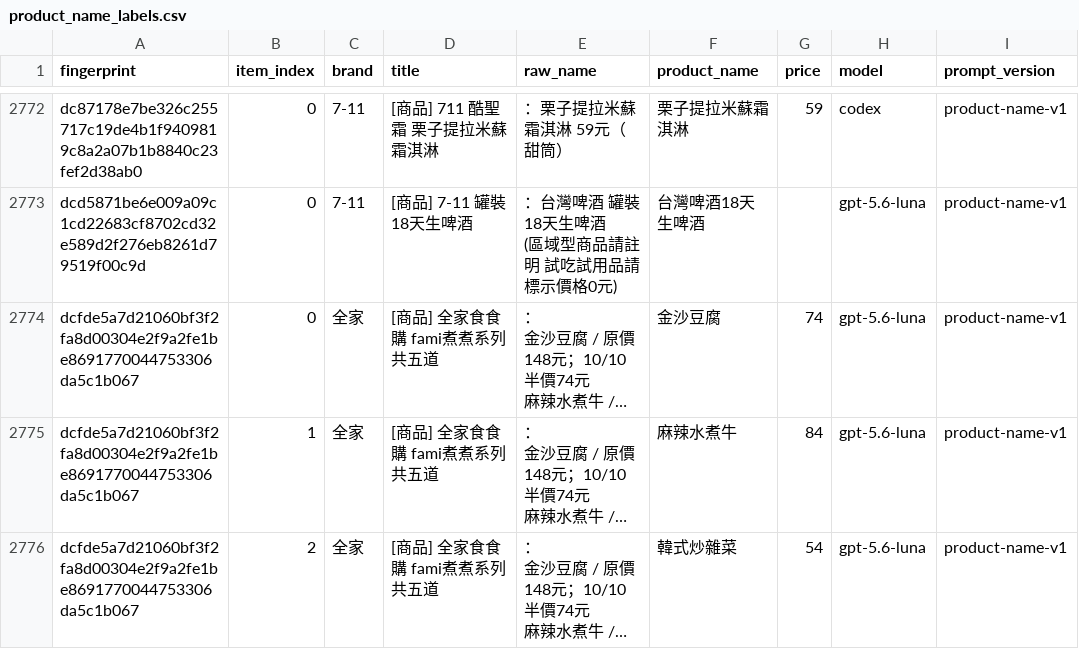
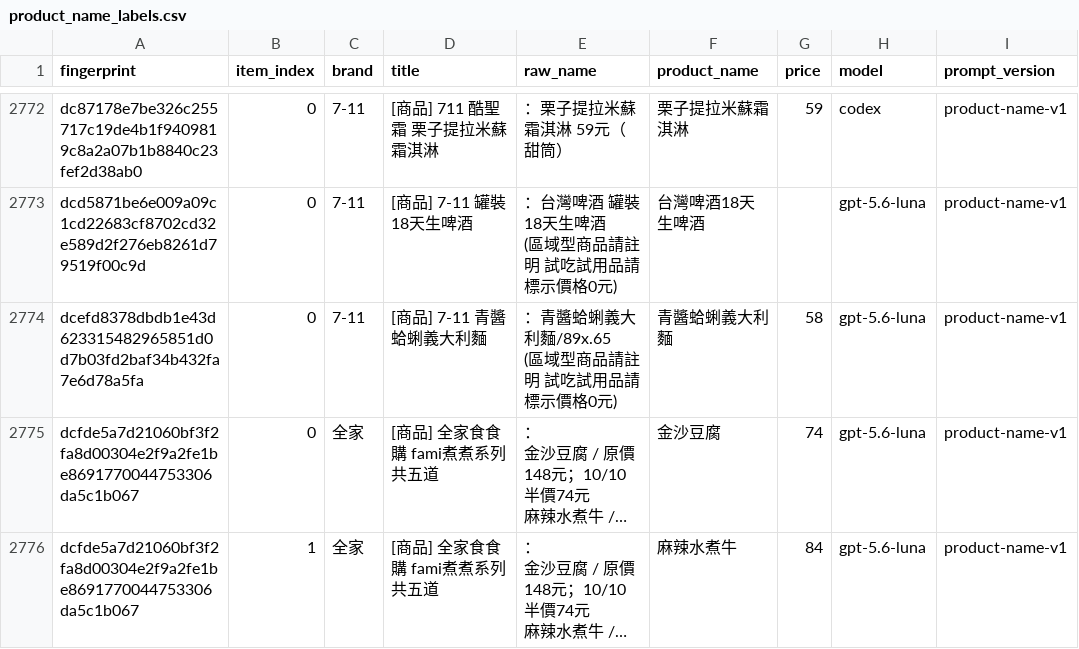
Before and after one commit to YuHsunWang/cvs-radar, a CSV file: data/labels/product_name_labels.csv, drawn as a sheet; only a part is shown, gaps mark what is left out; the shorter side is filled out with more unchanged rows; long unchanged cells end in …; ↵ is a line break in a cell; the diff names each change by its address in the sheet, - before the commit and + after, or states it on an @@ line.

```diff
--- a/data/labels/product_name_labels.csv
+++ b/data/labels/product_name_labels.csv
+row 2774: dcefd8378dbdb1e43d623315482965851d0d7b03fd2baf34b432fa7e6d78a5fa | 0 | 7-11 | [商品] 7-11 青醬蛤蜊義大利麵 | ：青醬蛤蜊義大利麵/89x.65 ↵ (區域型商品請註明 試吃試用品請標示價格0元) | 青醬蛤蜊義大利麵 | 58 | gpt-5.6-luna | product-name-v1
```
Also changed, not shown: data/labels/excerpt_labels.csv, data/labels/official_kcal.csv, 5 other files.
